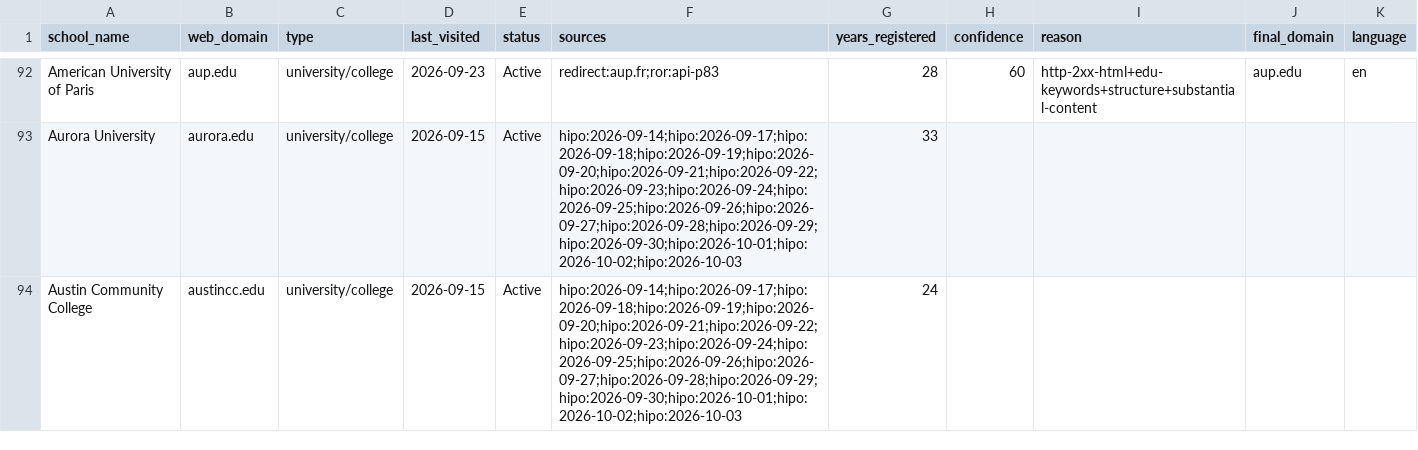
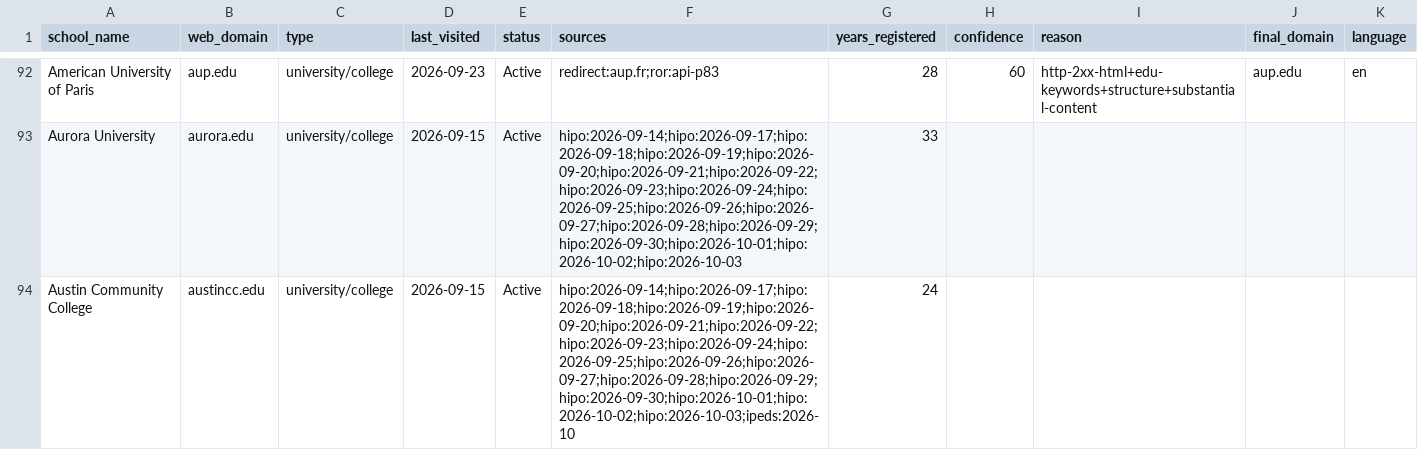
Before and after one commit to yifeiwu/edu-list, a CSV file: data/countries/US.csv, drawn as a sheet; only a part is shown, gaps mark what is left out; the diff covers the shown part only.

```diff
--- a/data/countries/US.csv
+++ b/data/countries/US.csv
@@ -93,2 +93,2 @@ American University of Paris,aup.edu,university/college,2026-09-23,Active,redire
 Aurora University,aurora.edu,university/college,2026-09-15,Active,hipo:2026-09-14;hipo:2026-09-17;hipo:2026-09-18;hipo:2026-09-19;hipo:2026-09-20;hipo:2026-09-21;hipo:2026-09-22;hipo:2026-09-23;hipo:2026-09-24;hipo:2026-09-25;hipo:2026-09-26;hipo:2026-09-27;hipo:2026-09-28;hipo:2026-09-29;hipo:2026-09-30;hipo:2026-10-01;hipo:2026-10-02;hipo:2026-10-03,33,,,,
-Austin Community College,austincc.edu,university/college,2026-09-15,Active,hipo:2026-09-14;hipo:2026-09-17;hipo:2026-09-18;hipo:2026-09-19;hipo:2026-09-20;hipo:2026-09-21;hipo:2026-09-22;hipo:2026-09-23;hipo:2026-09-24;hipo:2026-09-25;hipo:2026-09-26;hipo:2026-09-27;hipo:2026-09-28;hipo:2026-09-29;hipo:2026-09-30;hipo:2026-10-01;hipo:2026-10-02;hipo:2026-10-03,24,,,,
+Austin Community College,austincc.edu,university/college,2026-09-15,Active,hipo:2026-09-14;hipo:2026-09-17;hipo:2026-09-18;hipo:2026-09-19;hipo:2026-09-20;hipo:2026-09-21;hipo:2026-09-22;hipo:2026-09-23;hipo:2026-09-24;hipo:2026-09-25;hipo:2026-09-26;hipo:2026-09-27;hipo:2026-09-28;hipo:2026-09-29;hipo:2026-09-30;hipo:2026-10-01;hipo:2026-10-02;hipo:2026-10-03;ipeds:2026-10,24,,,,
```
Also changed, not shown: 5 edited cells elsewhere in this file, data/countries/BR.csv, data/countries/CN.csv, 13 other files.
